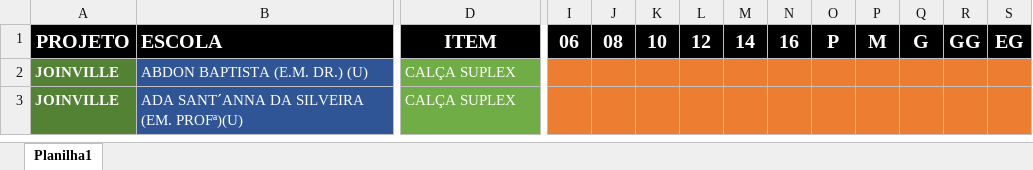
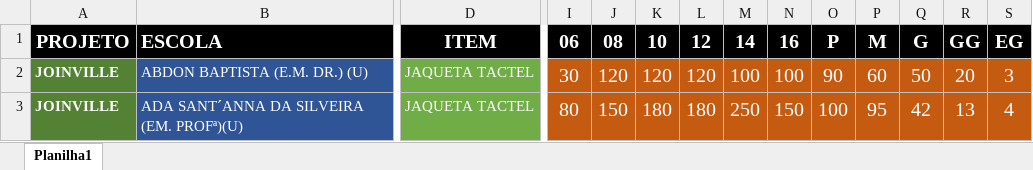
Before and after one commit to Alexandre1313/system_sys_back, an Excel workbook: core/utils/distgradeunificadaJOINVILLE.xlsx, sheet Planilha1, drawn as a sheet; only a part is shown, gaps mark what is left out; values as stored, in another font and other column widths than the file's, no borders; the diff covers the shown part only; the diff names each change by its address in the sheet, - before the commit and + after, or states it on an @@ line.

```diff
--- a/core/utils/distgradeunificadaJOINVILLE.xlsx (sheet Planilha1)
+++ b/core/utils/distgradeunificadaJOINVILLE.xlsx (sheet Planilha1)
-D2:D3: CALÇA SUPLEX
+D2:D3: JAQUETA TACTEL
-I2:S3 fill: #ED7D31
+I2:S3 fill: #C55A11
-I2: (empty)
+I2: 30
-J2: (empty)
+J2: 120
-K2: (empty)
+K2: 120
-L2: (empty)
+L2: 120
-M2: (empty)
+M2: 100
-N2: (empty)
+N2: 100
-O2: (empty)
+O2: 90
-P2: (empty)
+P2: 60
-Q2: (empty)
+Q2: 50
-R2: (empty)
+R2: 20
-S2: (empty)
+S2: 3
-I3: (empty)
+I3: 80
-J3: (empty)
+J3: 150
-K3: (empty)
+K3: 180
-L3: (empty)
+L3: 180
-M3: (empty)
+M3: 250
-N3: (empty)
+N3: 150
-O3: (empty)
+O3: 100
-P3: (empty)
+P3: 95
-Q3: (empty)
+Q3: 42
-R3: (empty)
+R3: 13
-S3: (empty)
+S3: 4
```
Also changed, not shown: 1443 edited cells and cell formats elsewhere in this sheet, 1 other file.
